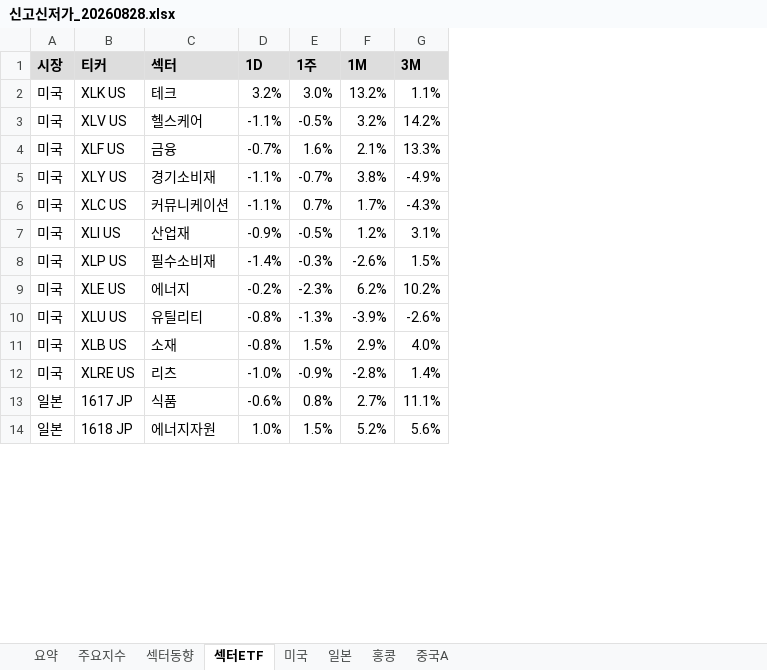
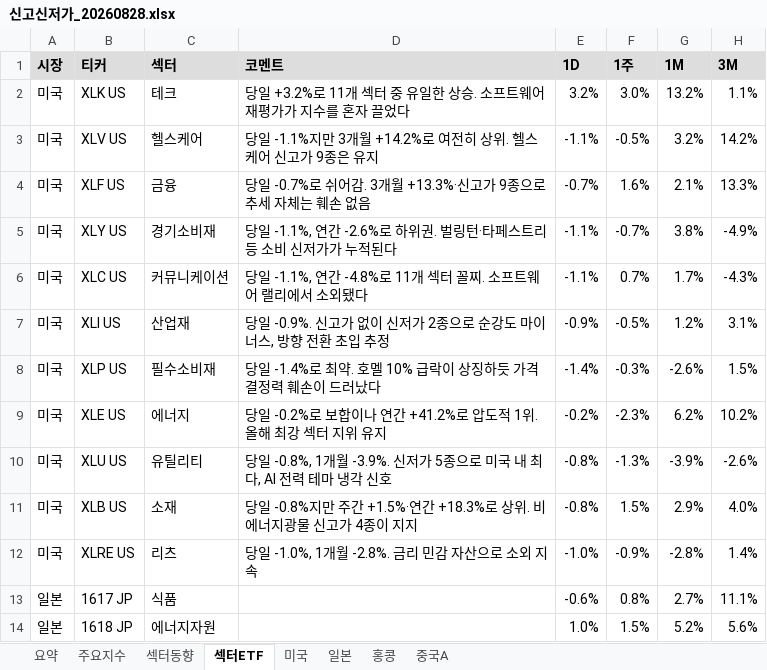
Before and after one commit to cm1n/highlowscreen, an Excel workbook: 신고신저가_20260828.xlsx, sheet 섹터ETF, drawn as a sheet; only a part is shown; values as stored, in another font and other column widths than the file's, no borders; conditional formats not drawn; the diff names each change by its address in the sheet, - before the commit and + after, or states it on an @@ line.

```diff
--- a/신고신저가_20260828.xlsx (sheet 섹터ETF)
+++ b/신고신저가_20260828.xlsx (sheet 섹터ETF)
+column D (코멘트), rows 2-12: 당일 +3.2%로 11개 섹터 중 유일한 상승. 소프트웨어 재평가가 지수를 혼자 끌었다 | 당일 -1.1%지만 3개월 +14.2%로 여전히 상위. 헬스케어 신고가 9종은 유지 | 당일 -0.7%로 쉬어감. 3개월 +13.3%·신고가 9종으로 추세 자체는 훼손 없음 | 당일 -1.1%, 연간 -2.6%로 하위권. 벌링턴·타페스트리 등 소비 신저가가 누적된다 | 당일 -1.1%, 연간 -4.8%로 11개 섹터 꼴찌. 소프트웨어 랠리에서 소외됐다 | 당일 -0.9%. 신고가 없이 신저가 2종으로 순강도 마이너스, 방향 전환 초입 추정 | 당일 -1.4%로 최약. 호멜 10% 급락이 상징하듯 가격결정력 훼손이 드러났다 | 당일 -0.2%로 보합이나 연간 +41.2%로 압도적 1위. 올해 최강 섹터 지위 유지 | 당일 -0.8%, 1개월 -3.9%. 신저가 5종으로 미국 내 최다, AI 전력 테마 냉각 신호 | 당일 -0.8%지만 주간 +1.5%·연간 +18.3%로 상위. 비에너지광물 신고가 4종이 지지 | 당일 -1.0%, 1개월 -2.8%. 금리 민감 자산으로 소외 지속
```
Also changed, not shown: sheet 미국, sheet 요약, sheet 중국A, sheet 일본, sheet 홍콩, 1 other file.
